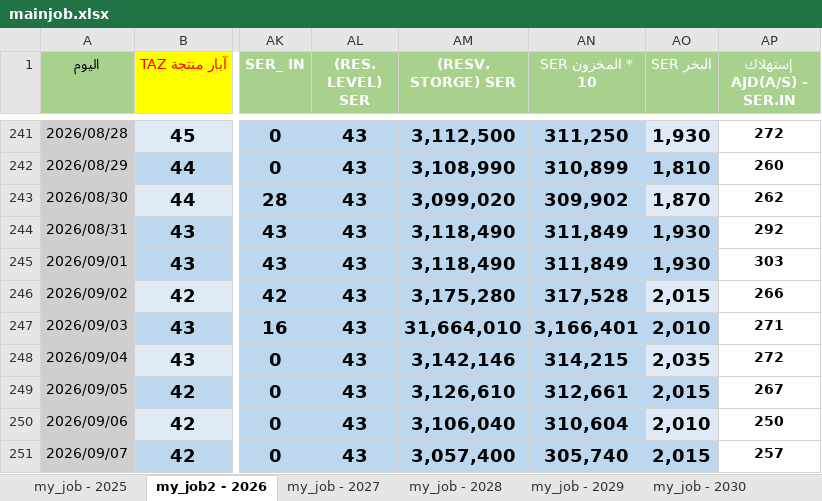
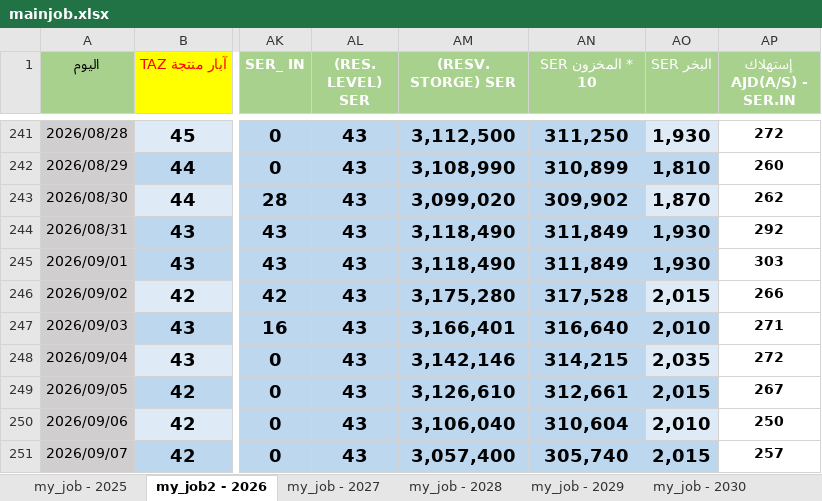
Before and after one commit to nasserab965-art/ajdabiya-control-system, an Excel workbook: mainjob.xlsx, sheet my_job2 - 2026, drawn as a sheet; only a part is shown, gaps mark what is left out; values as stored, in another font and other column widths than the file's, no borders; table styles not drawn; the diff names each change by its address in the sheet, - before the commit and + after, or states it on an @@ line.

Commit message:
تحديث تلقائي: mainjob.xlsx - 2026-10-24 08:30

```diff
--- a/mainjob.xlsx (sheet my_job2 - 2026)
+++ b/mainjob.xlsx (sheet my_job2 - 2026)
-AM247 ((RESV. STORGE) SER): 31,664,010
+AM247 ((RESV. STORGE) SER): 3,166,401
-AN247 (SER المخزون * 10): 3,166,401
+AN247 (SER المخزون * 10): 316,640
```
